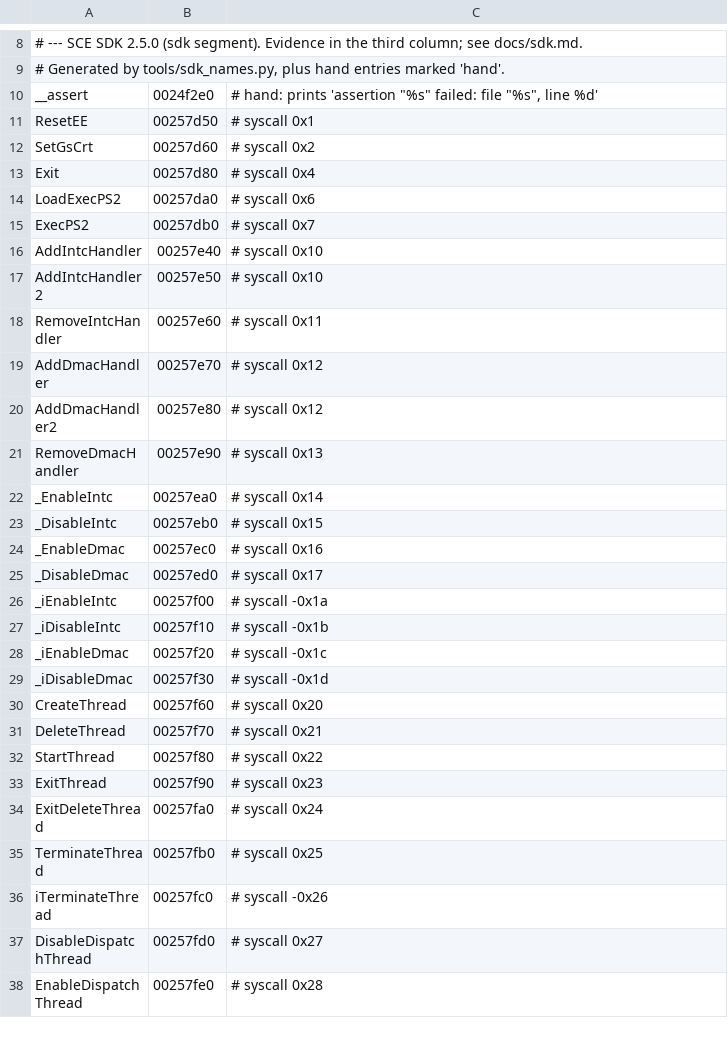
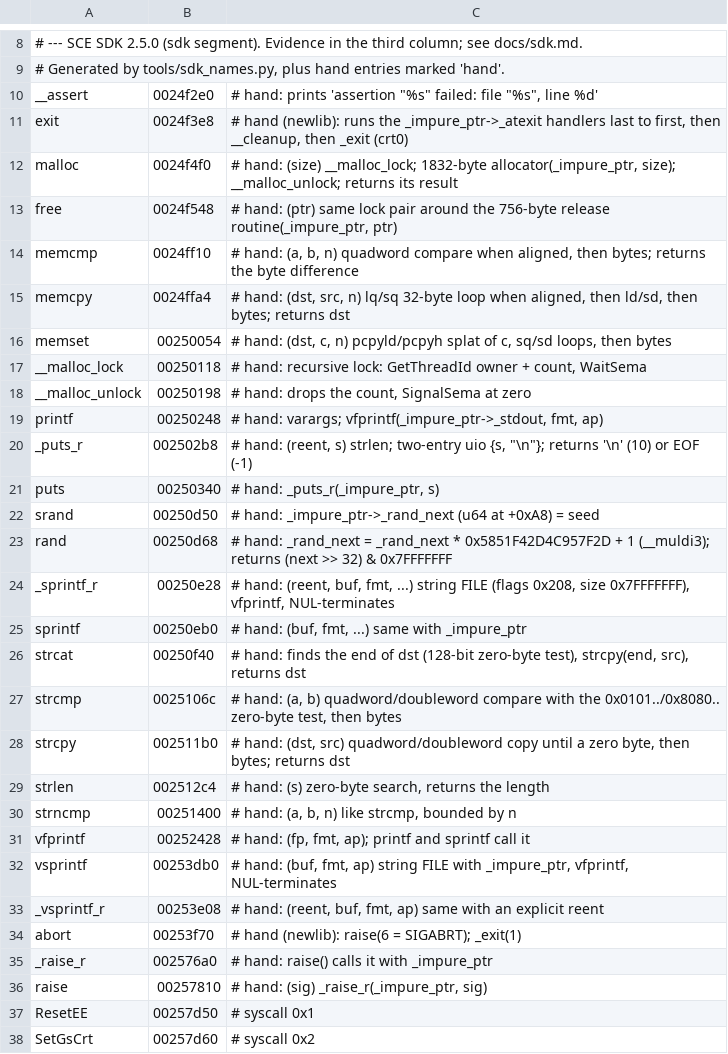
Before and after one commit to ShayVD/kh1-decomp, a TSV file: functions.tsv, drawn as a sheet; only a part is shown, gaps mark what is left out; the shorter side is filled out with more unchanged rows; the diff covers the shown part only.

```diff
--- a/functions.tsv
+++ b/functions.tsv
@@ -10,2 +10,28 @@
 __assert	0024f2e0	# hand: prints 'assertion "%s" failed: file "%s", line %d'
+exit	0024f3e8	# hand (newlib): runs the _impure_ptr->_atexit handlers last to first, then __cleanup, then _exit (crt0)
+malloc	0024f4f0	# hand: (size) __malloc_lock; 1832-byte allocator(_impure_ptr, size); __malloc_unlock; returns its result
+free	0024f548	# hand: (ptr) same lock pair around the 756-byte release routine(_impure_ptr, ptr)
+memcmp	0024ff10	# hand: (a, b, n) quadword compare when aligned, then bytes; returns the byte difference
+memcpy	0024ffa4	# hand: (dst, src, n) lq/sq 32-byte loop when aligned, then ld/sd, then bytes; returns dst
+memset	00250054	# hand: (dst, c, n) pcpyld/pcpyh splat of c, sq/sd loops, then bytes
+__malloc_lock	00250118	# hand: recursive lock: GetThreadId owner + count, WaitSema
+__malloc_unlock	00250198	# hand: drops the count, SignalSema at zero
+printf	00250248	# hand: varargs; vfprintf(_impure_ptr->_stdout, fmt, ap)
+_puts_r	002502b8	# hand: (reent, s) strlen; two-entry uio {s, "\n"}; returns '\n' (10) or EOF (-1)
+puts	00250340	# hand: _puts_r(_impure_ptr, s)
+srand	00250d50	# hand: _impure_ptr->_rand_next (u64 at +0xA8) = seed
+rand	00250d68	# hand: _rand_next = _rand_next * 0x5851F42D4C957F2D + 1 (__muldi3); returns (next >> 32) & 0x7FFFFFFF
+_sprintf_r	00250e28	# hand: (reent, buf, fmt, ...) string FILE (flags 0x208, size 0x7FFFFFFF), vfprintf, NUL-terminates
+sprintf	00250eb0	# hand: (buf, fmt, ...) same with _impure_ptr
+strcat	00250f40	# hand: finds the end of dst (128-bit zero-byte test), strcpy(end, src), returns dst
+strcmp	0025106c	# hand: (a, b) quadword/doubleword compare with the 0x0101../0x8080.. zero-byte test, then bytes
+strcpy	002511b0	# hand: (dst, src) quadword/doubleword copy until a zero byte, then bytes; returns dst
+strlen	002512c4	# hand: (s) zero-byte search, returns the length
+strncmp	00251400	# hand: (a, b, n) like strcmp, bounded by n
+vfprintf	00252428	# hand: (fp, fmt, ap); printf and sprintf call it
+vsprintf	00253db0	# hand: (buf, fmt, ap) string FILE with _impure_ptr, vfprintf, NUL-terminates
+_vsprintf_r	00253e08	# hand: (reent, buf, fmt, ap) same with an explicit reent
+abort	00253f70	# hand (newlib): raise(6 = SIGABRT); _exit(1)
+_raise_r	002576a0	# hand: raise() calls it with _impure_ptr
+raise	00257810	# hand: (sig) _raise_r(_impure_ptr, sig)
 ResetEE	00257d50	# syscall 0x1
```
Also changed, not shown: 13 added rows elsewhere in this file, 59 other files.
